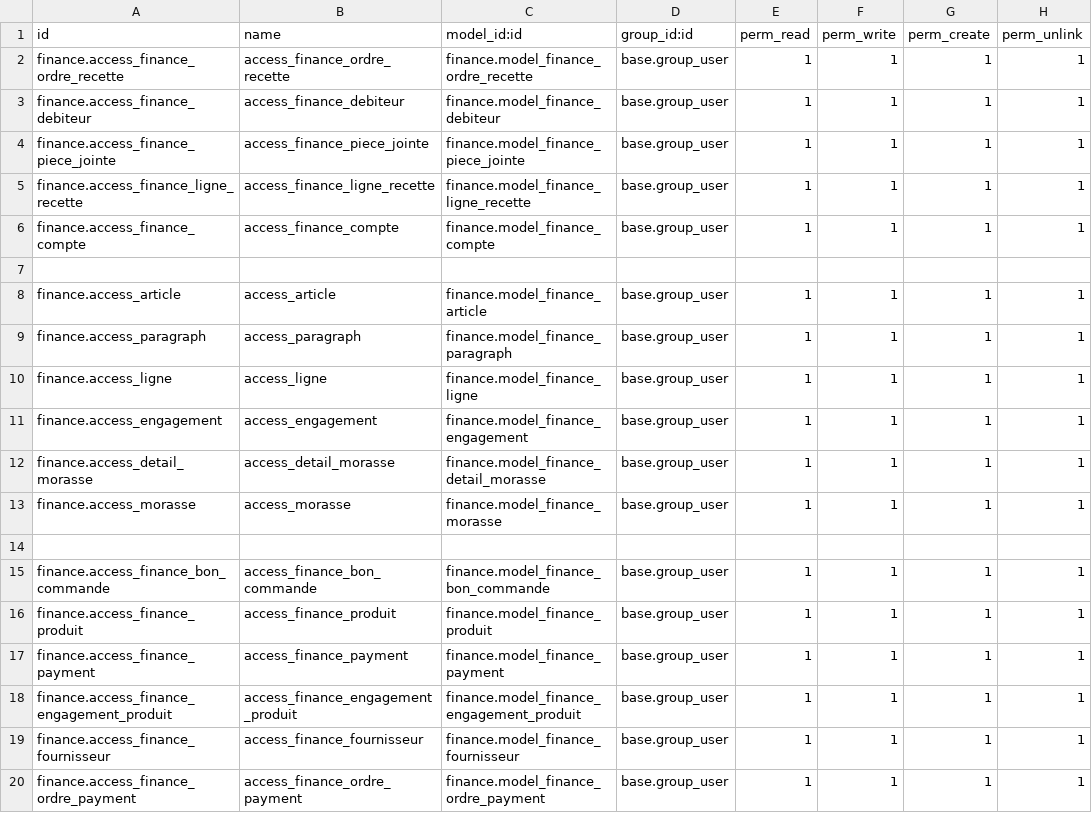
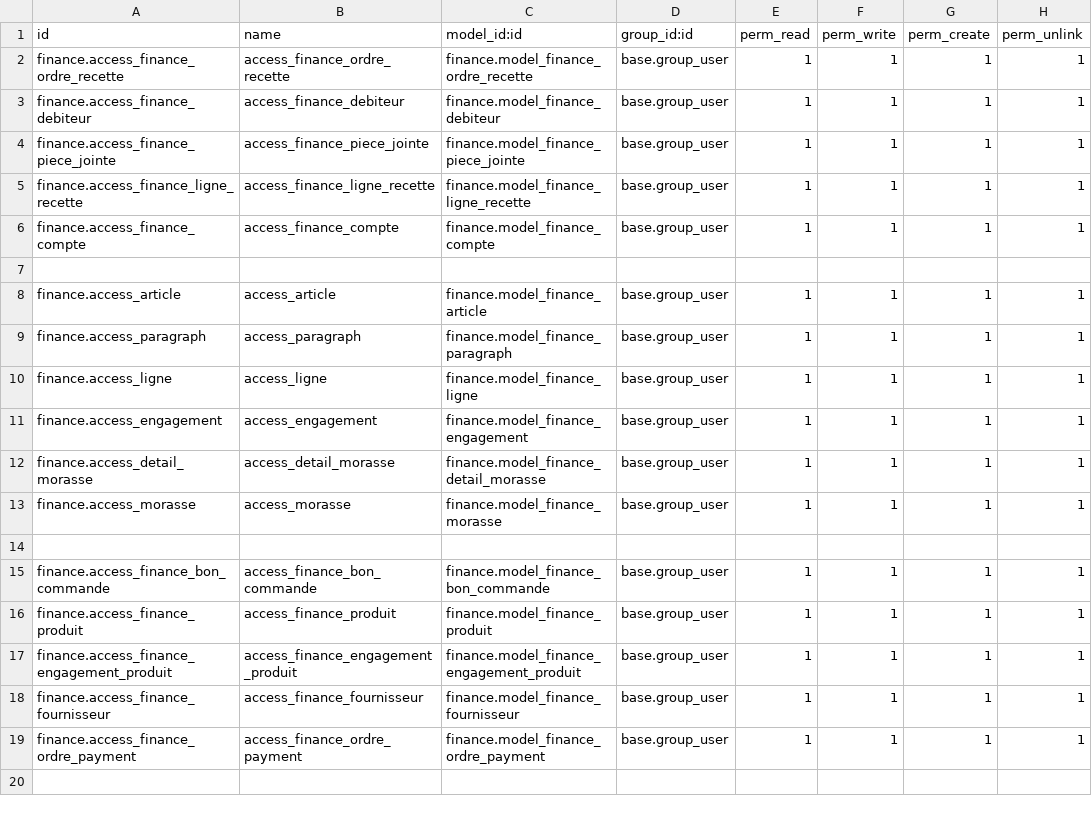
Before and after one commit to Is-2m/customs, a CSV file: finance/security/ir.model.access.csv, drawn as a sheet.

```diff
--- a/finance/security/ir.model.access.csv
+++ b/finance/security/ir.model.access.csv
@@ -16,3 +16,2 @@ finance.access_finance_bon_commande,access_finance_bon_commande,finance.model_fi
 finance.access_finance_produit,access_finance_produit,finance.model_finance_produit,base.group_user,1,1,1,1
-finance.access_finance_payment,access_finance_payment,finance.model_finance_payment,base.group_user,1,1,1,1
 finance.access_finance_engagement_produit,access_finance_engagement_produit,finance.model_finance_engagement_produit,base.group_user,1,1,1,1
```
Also changed, not shown: 13 other files.
